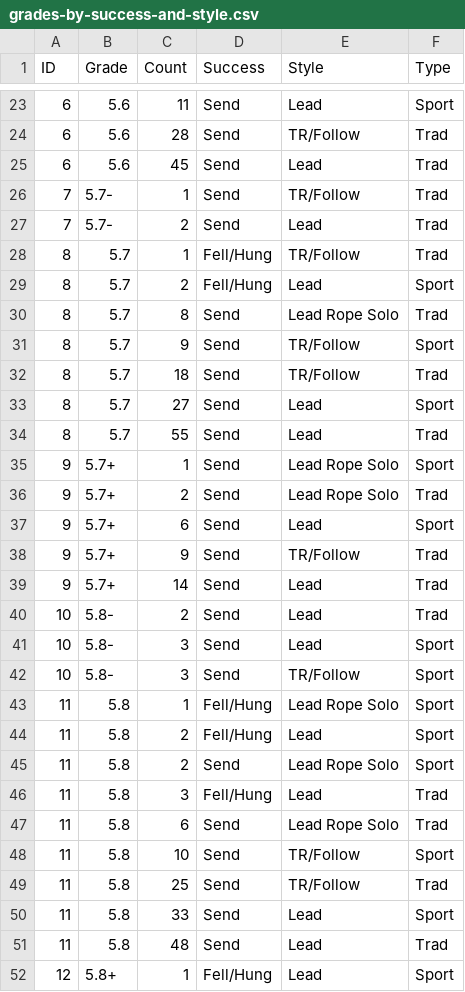
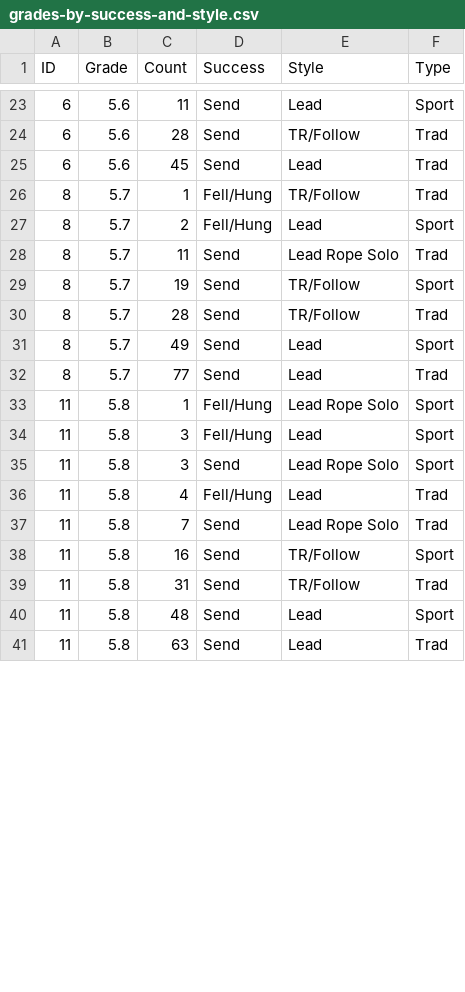
Before and after one commit to achiquit/ticks-db, a CSV file: data/grades-by-success-and-style.csv, drawn as a sheet; only a part is shown, gaps mark what is left out; the diff covers the shown part only.

```diff
--- a/data/grades-by-success-and-style.csv
+++ b/data/grades-by-success-and-style.csv
@@ -25,18 +25,8 @@ ID,Grade,Count,Success,Style,Type
 6,5.6,45,Send,Lead,Trad
-7,5.7-,1,Send,TR/Follow,Trad
-7,5.7-,2,Send,Lead,Trad
 8,5.7,1,Fell/Hung,TR/Follow,Trad
 8,5.7,2,Fell/Hung,Lead,Sport
-8,5.7,8,Send,"Lead Rope Solo",Trad
-8,5.7,9,Send,TR/Follow,Sport
-8,5.7,18,Send,TR/Follow,Trad
-8,5.7,27,Send,Lead,Sport
-8,5.7,55,Send,Lead,Trad
-9,5.7+,1,Send,"Lead Rope Solo",Sport
-9,5.7+,2,Send,"Lead Rope Solo",Trad
-9,5.7+,6,Send,Lead,Sport
-9,5.7+,9,Send,TR/Follow,Trad
-9,5.7+,14,Send,Lead,Trad
-10,5.8-,2,Send,Lead,Trad
-10,5.8-,3,Send,Lead,Sport
-10,5.8-,3,Send,TR/Follow,Sport
+8,5.7,11,Send,Lead Rope Solo,Trad
+8,5.7,19,Send,TR/Follow,Sport
+8,5.7,28,Send,TR/Follow,Trad
+8,5.7,49,Send,Lead,Sport
+8,5.7,77,Send,Lead,Trad
@@ -44,9 +34,8 @@ ID,Grade,Count,Success,Style,Type
-11,5.8,2,Fell/Hung,Lead,Sport
-11,5.8,2,Send,"Lead Rope Solo",Sport
-11,5.8,3,Fell/Hung,Lead,Trad
-11,5.8,6,Send,"Lead Rope Solo",Trad
-11,5.8,10,Send,TR/Follow,Sport
-11,5.8,25,Send,TR/Follow,Trad
-11,5.8,33,Send,Lead,Sport
-11,5.8,48,Send,Lead,Trad
-12,5.8+,1,Fell/Hung,Lead,Sport
+11,5.8,3,Fell/Hung,Lead,Sport
+11,5.8,3,Send,Lead Rope Solo,Sport
+11,5.8,4,Fell/Hung,Lead,Trad
+11,5.8,7,Send,Lead Rope Solo,Trad
+11,5.8,16,Send,TR/Follow,Sport
+11,5.8,31,Send,TR/Follow,Trad
+11,5.8,48,Send,Lead,Sport
+11,5.8,63,Send,Lead,Trad
```
Also changed, not shown: 15 removed rows and 8 edited cells elsewhere in this file, data/ticks-by-grade.csv, 1 other file.
